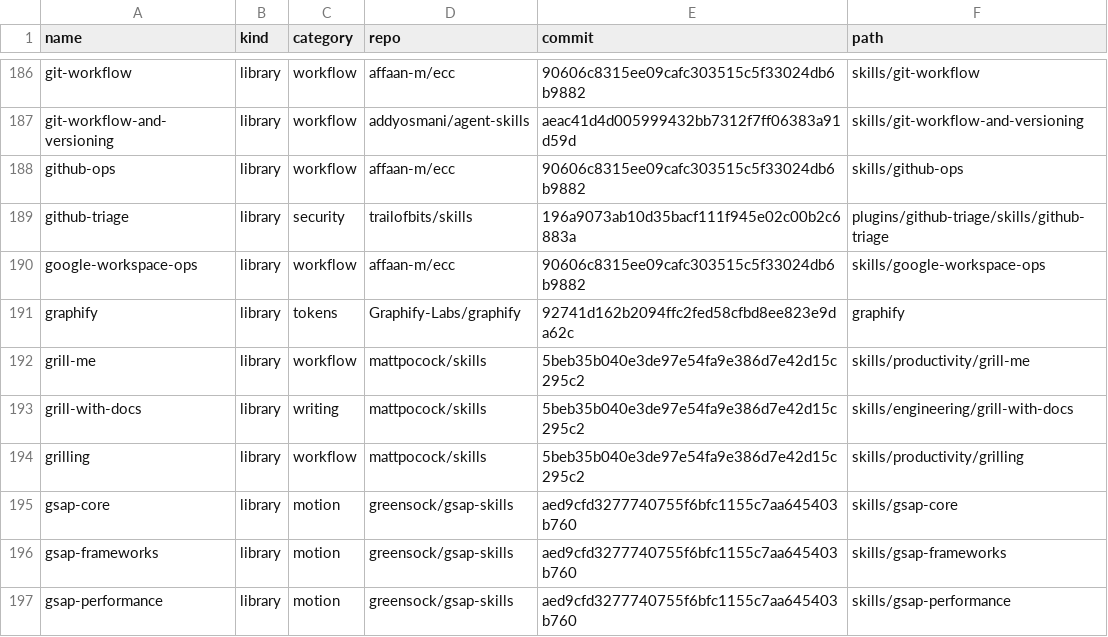
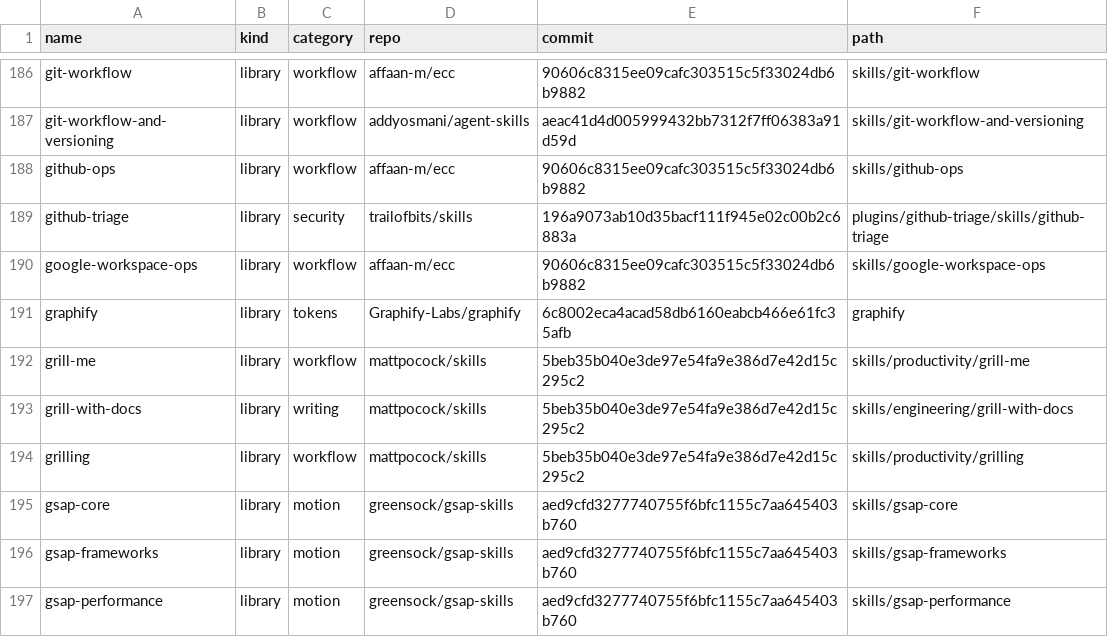
Before and after one commit to jeiujl/agent-skills, a TSV file: index.tsv, drawn as a sheet; only a part is shown, gaps mark what is left out.

```diff
--- a/index.tsv
+++ b/index.tsv
@@ -190,3 +190,3 @@ github-triage	library	security	trailofbits/skills	196a9073ab10d35bacf111f945e02c
 google-workspace-ops	library	workflow	affaan-m/ecc	90606c8315ee09cafc303515c5f33024db6b9882	skills/google-workspace-ops
-graphify	library	tokens	Graphify-Labs/graphify	92741d162b2094ffc2fed58cfbd8ee823e9da62c	graphify
+graphify	library	tokens	Graphify-Labs/graphify	6c8002eca4acad58db6160eabcb466e61fc35afb	graphify
 grill-me	library	workflow	mattpocock/skills	5beb35b040e3de97e54fa9e386d7e42d15c295c2	skills/productivity/grill-me
```
Also changed, not shown: 17 other files.
